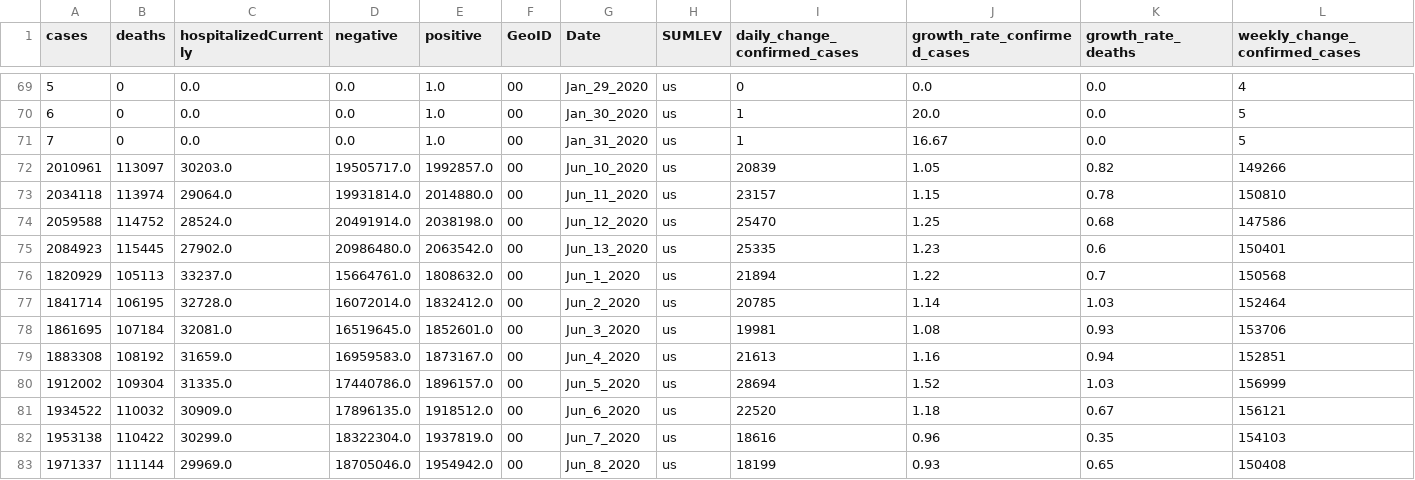
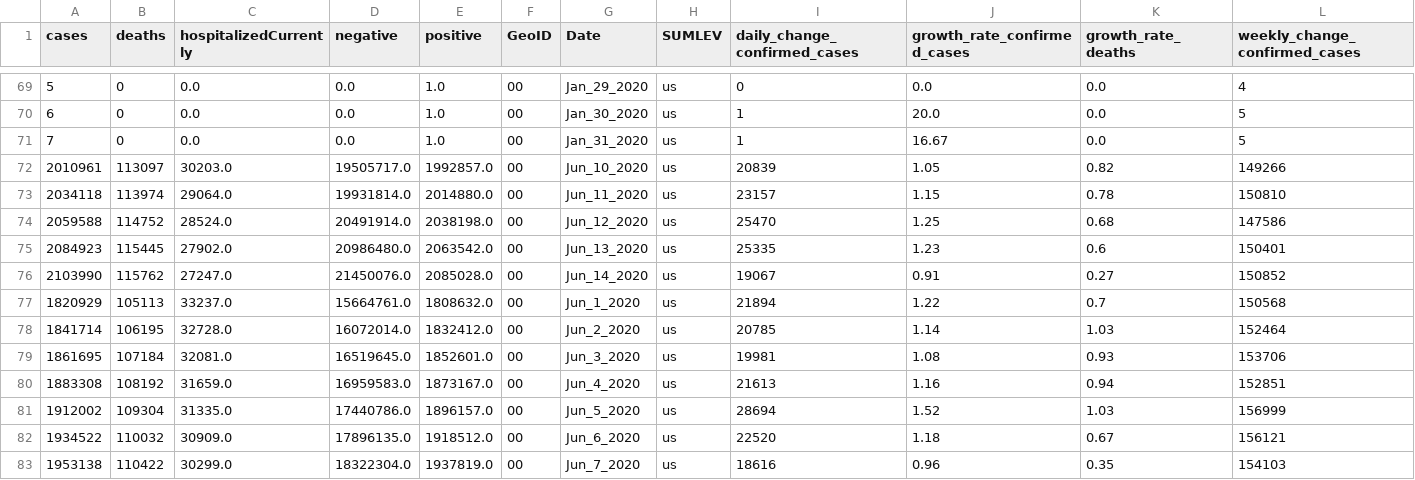
Before and after one commit to vedadr/CORONA19_VIZUALIST, a CSV file: us_vizualist.csv, drawn as a sheet; only a part is shown, gaps mark what is left out; the shorter side is filled out with more unchanged rows; rows hold the shown columns only; the diff names each change by its address in the sheet, - before the commit and + after, or states it on an @@ line.

```diff
--- a/us_vizualist.csv
+++ b/us_vizualist.csv
+row 76: 2103990 | 115762 | 27247.0 | 21450076.0 | 2085028.0 | 00 | Jun_14_2020 | us | 19067 | 0.91 | 0.27 | 150852
```
Also changed, not shown: 1 other file.
